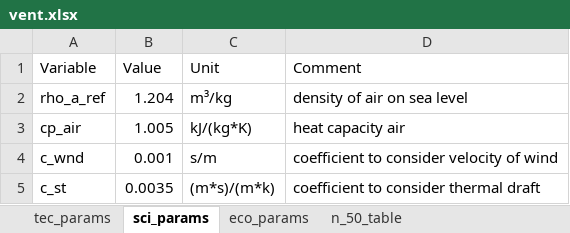
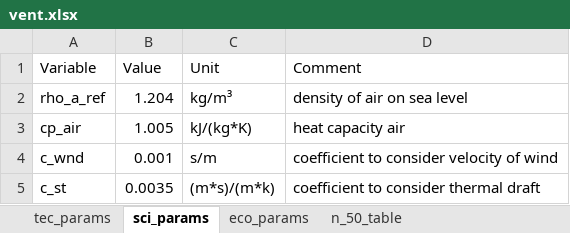
Before and after one commit to SeRemy/Subsidy-Optimization, an Excel workbook: raw_inputs/vent.xlsx, sheet sci_params, drawn as a sheet; values as stored, in another font and other column widths than the file's, no borders; the diff names each change by its address in the sheet, - before the commit and + after, or states it on an @@ line.

```diff
--- a/raw_inputs/vent.xlsx (sheet sci_params)
+++ b/raw_inputs/vent.xlsx (sheet sci_params)
-C2 (Unit): m³/kg
+C2 (Unit): kg/m³
```
Also changed, not shown: sheet tec_params, 5 other files.
